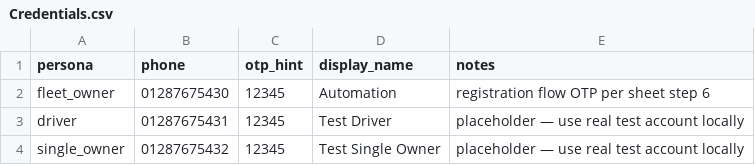
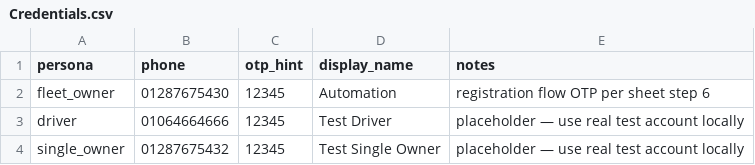
Before and after one commit to saeedrefaey-ui/mobilcare-e2e, a CSV file: Utilities/Data/Credentials.csv, drawn as a sheet.

```diff
--- a/Utilities/Data/Credentials.csv
+++ b/Utilities/Data/Credentials.csv
@@ -2,3 +2,3 @@ persona,phone,otp_hint,display_name,notes
 fleet_owner,01287675430,12345,Automation,registration flow OTP per sheet step 6
-driver,01287675431,12345,Test Driver,placeholder — use real test account locally
+driver,01064664666,12345,Test Driver,placeholder — use real test account locally
 single_owner,01287675432,12345,Test Single Owner,placeholder — use real test account locally
```
Also changed, not shown: 15 other files.
